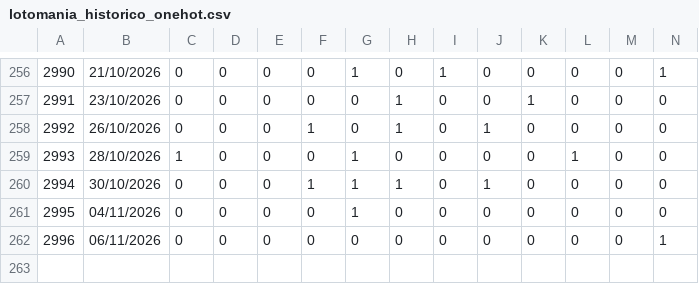
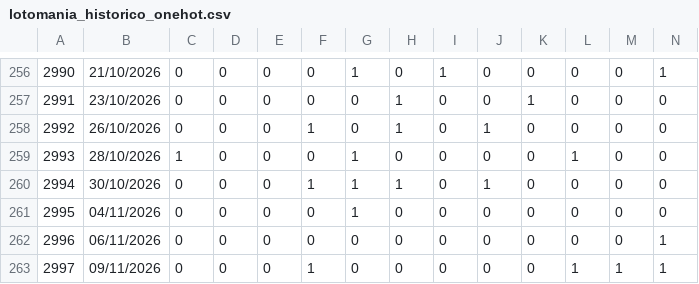
Before and after one commit to BotLotofacil/lotomania_oraculo, a CSV file: lotomania_historico_onehot.csv, drawn as a sheet; only a part is shown, gaps mark what is left out; rows hold the shown columns only; the diff names each change by its address in the sheet, - before the commit and + after, or states it on an @@ line.

```diff
--- a/lotomania_historico_onehot.csv
+++ b/lotomania_historico_onehot.csv
+row 263: 2997 | 09/11/2026 | 0 | 0 | 0 | 1 | 0 | 0 | 0 | 0 | 0 | 1 | 1 | 1
```
